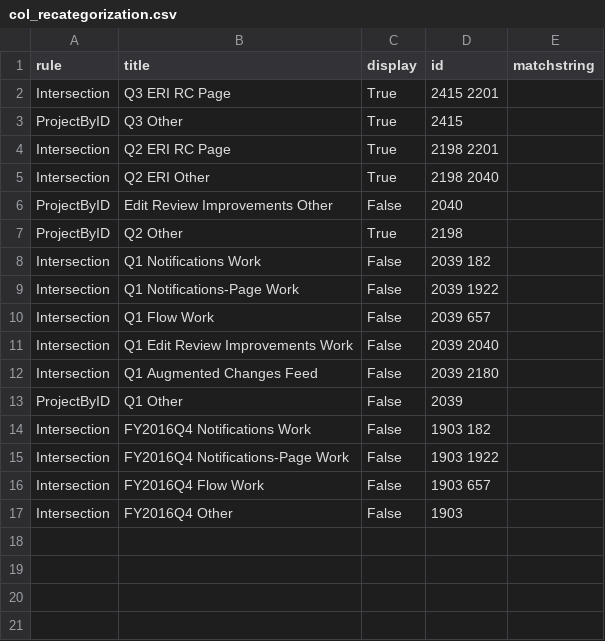
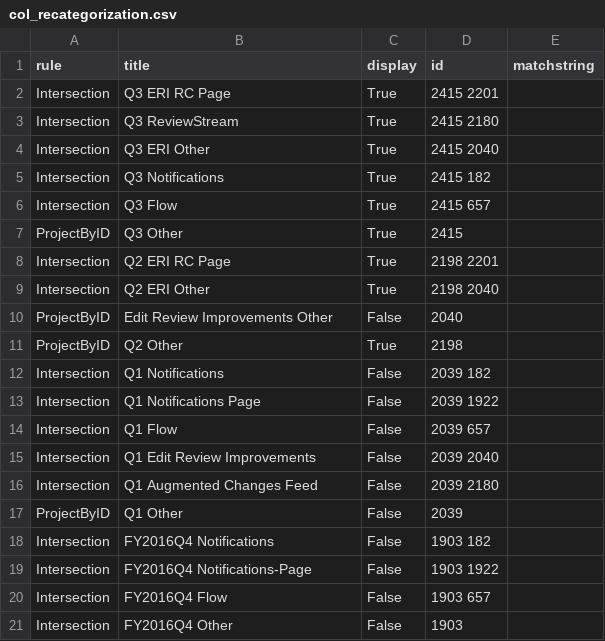
Before and after one commit to wikimedia/phlogiston, a CSV file: col_recategorization.csv, drawn as a sheet.

Commit message:
updates for Q3

```diff
--- a/col_recategorization.csv
+++ b/col_recategorization.csv
@@ -2,2 +2,6 @@ rule,title,display,id,matchstring
 Intersection,Q3 ERI RC Page,True,2415 2201,
+Intersection,Q3 ReviewStream,True,2415 2180,
+Intersection,Q3 ERI Other,True,2415 2040,
+Intersection,Q3 Notifications,True,2415 182,
+Intersection,Q3 Flow,True,2415 657,
 ProjectByID,Q3 Other,True,2415
@@ -7,11 +11,11 @@ ProjectByID,Edit Review Improvements Other,False,2040,
 ProjectByID,Q2 Other,True,2198,
-Intersection,Q1 Notifications Work,False,2039 182,
-Intersection,Q1 Notifications-Page Work,False,2039 1922,
-Intersection,Q1 Flow Work,False,2039 657,
-Intersection,Q1 Edit Review Improvements Work,False,2039 2040,
+Intersection,Q1 Notifications,False,2039 182,
+Intersection,Q1 Notifications Page,False,2039 1922,
+Intersection,Q1 Flow,False,2039 657,
+Intersection,Q1 Edit Review Improvements,False,2039 2040,
 Intersection,Q1 Augmented Changes Feed,False,2039 2180,
 ProjectByID,Q1 Other,False,2039,
-Intersection,FY2016Q4 Notifications Work,False,1903 182,
-Intersection,FY2016Q4 Notifications-Page Work,False,1903 1922,
-Intersection,FY2016Q4 Flow Work,False,1903 657,
+Intersection,FY2016Q4 Notifications,False,1903 182,
+Intersection,FY2016Q4 Notifications-Page,False,1903 1922,
+Intersection,FY2016Q4 Flow,False,1903 657,
 Intersection,FY2016Q4 Other,False,1903,
```
